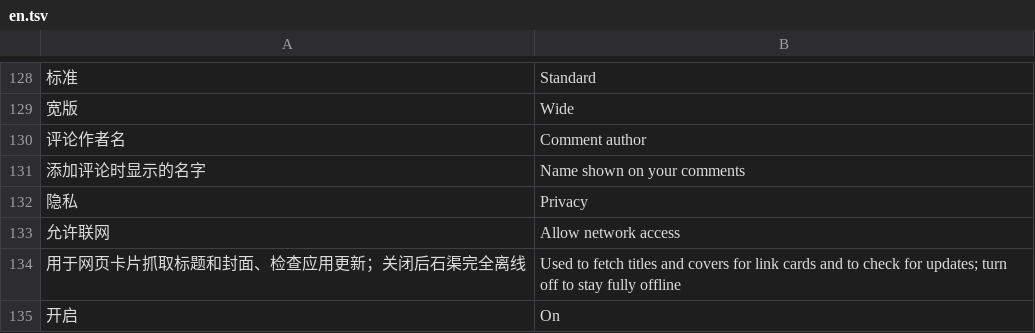
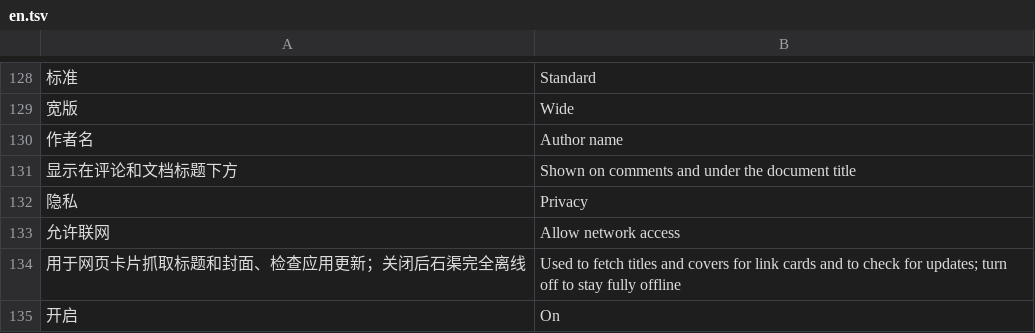
Before and after one commit to davidzhanghui/stone-brook, a TSV file: assets/i18n/en.tsv, drawn as a sheet; only a part is shown, gaps mark what is left out; removed rows and columns are numbered as before the commit, all else as after; the diff names each change by its address in the sheet, - before the commit and + after, or states it on an @@ line.

Commit message:
feat: 标题下显示作者与时间（对齐飞书），全选不波及标题
- 标题下方新增元信息行：头像 + 作者名 | 最后修改 | 创建时间；
  修改时间用今天 / 昨天 / 10月25日，创建时间始终给具体日期（10月10日创建）
- 时间取自 docs 表的 created / updated，保存后即时刷新
- ⌘A 在正文里只选正文，⇧⌘↑ 在正文里只选到正文首块；光标在标题里时才作用于标题
- 设置里的「评论作者名」改为「作者名」，同样显示在标题下方
- 新增回归测试：全选、选到文档开头、时间文案（中英文）

```diff
--- a/assets/i18n/en.tsv
+++ b/assets/i18n/en.tsv
-row 130: 评论作者名 | Comment author
-row 131: 添加评论时显示的名字 | Name shown on your comments
+row 130: 作者名 | Author name
+row 131: 显示在评论和文档标题下方 | Shown on comments and under the document title
```
Also changed, not shown: 9 other files.
